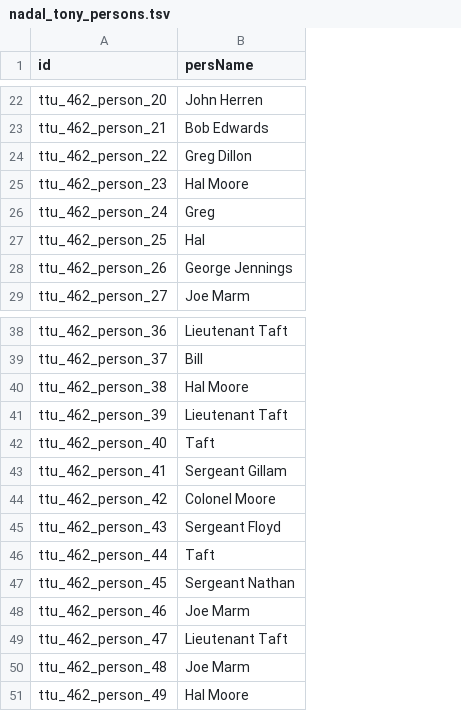
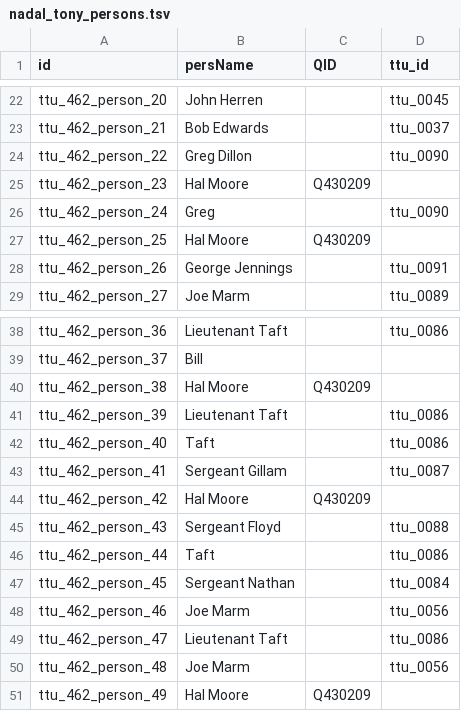
Before and after one commit to Dartmouth-Digital-History-Initiative/VNCA-Encoding, a TSV file: tsv/nadal_tony_persons.tsv, drawn as a sheet; only a part is shown, gaps mark what is left out; the diff covers the shown part only; the diff names each change by its address in the sheet, - before the commit and + after, or states it on an @@ line.

```diff
--- a/tsv/nadal_tony_persons.tsv
+++ b/tsv/nadal_tony_persons.tsv
+column C (QID), rows 25-27: Q430209 |  | Q430209; rows 40-51: Q430209 |  |  |  | Q430209 |  |  |  |  |  |  | Q430209
+column D (ttu_id), rows 22-29: ttu_0045 | ttu_0037 | ttu_0090 |  | ttu_0090 |  | ttu_0091 | ttu_0089; rows 38-50: ttu_0086 |  |  | ttu_0086 | ttu_0086 | ttu_0087 |  | ttu_0088 | ttu_0086 | ttu_0084 | ttu_0056 | ttu_0086 | ttu_0056
-B27 (persName): Hal
+B27 (persName): Hal Moore
-B44 (persName): Colonel Moore
+B44 (persName): Hal Moore
```
Also changed, not shown: 11 edited cells elsewhere in this file, tsv/nadal_tony_events.tsv, tsv/nadal_tony_orgs.tsv, 1 other file.
